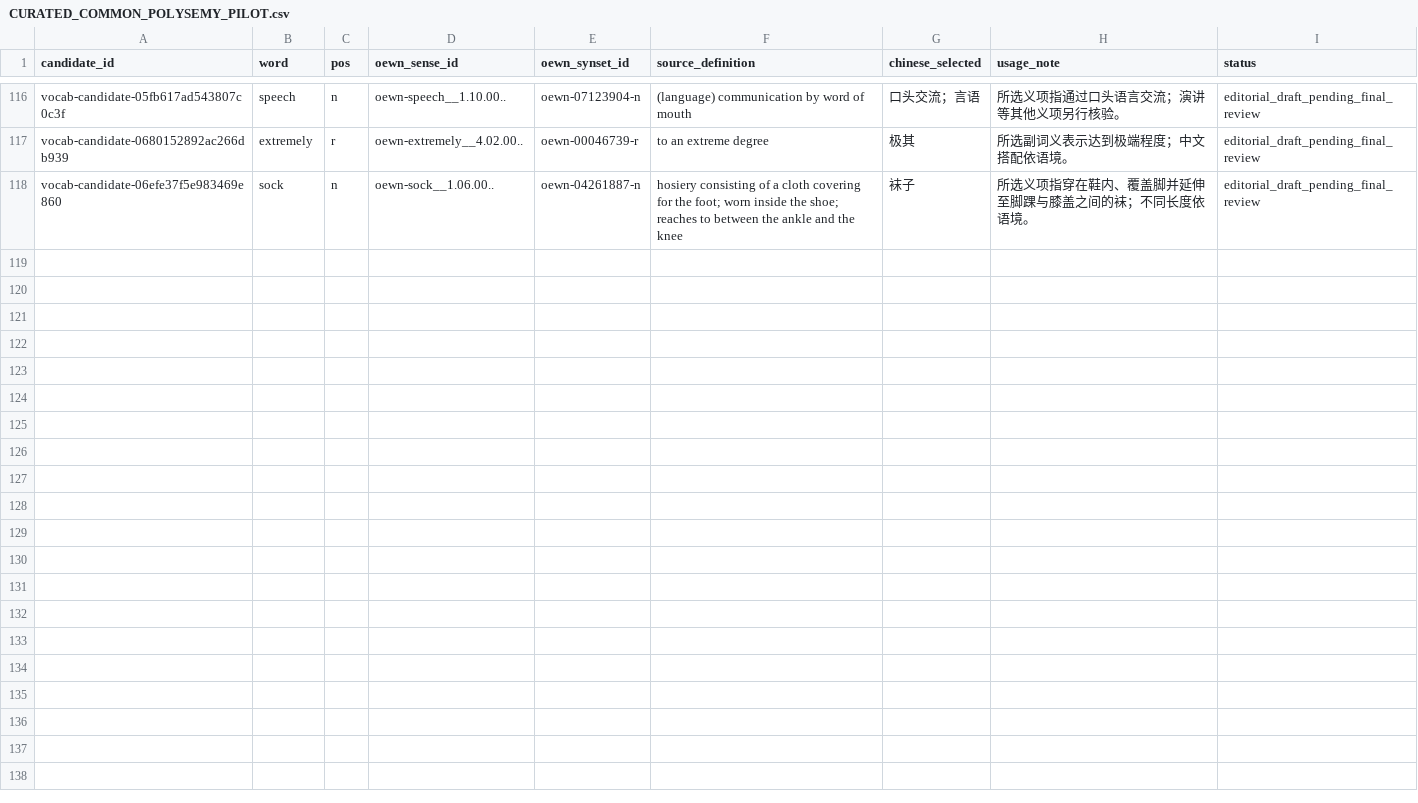
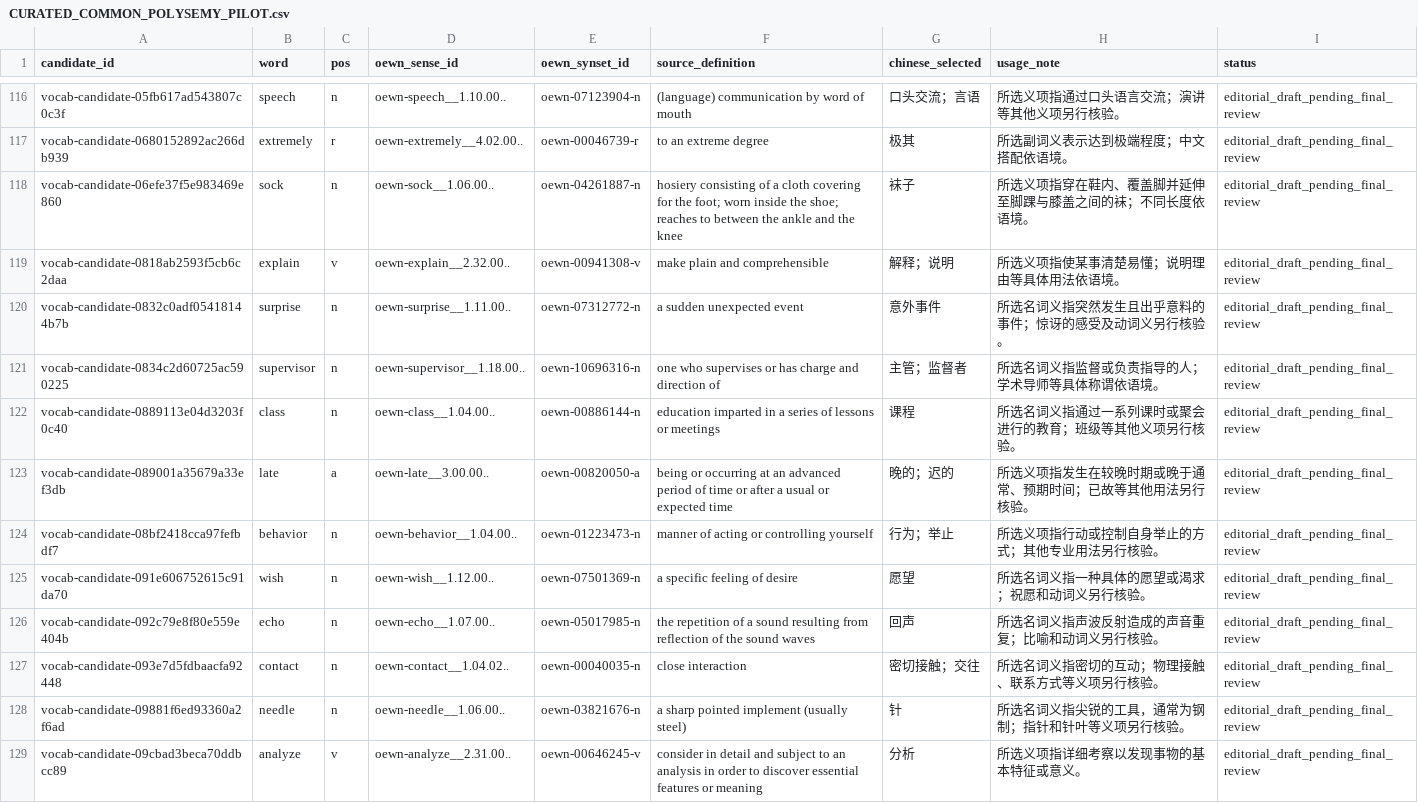
Before and after one commit to AloofLW/Etyra, a CSV file: docs/CURATED_COMMON_POLYSEMY_PILOT.csv, drawn as a sheet; only a part is shown, gaps mark what is left out; the diff covers the shown part only.

Commit message:
Draft twenty-two vocabulary senses

```diff
--- a/docs/CURATED_COMMON_POLYSEMY_PILOT.csv
+++ b/docs/CURATED_COMMON_POLYSEMY_PILOT.csv
@@ -118 +118,12 @@ vocab-candidate-0680152892ac266db939,extremely,r,oewn-extremely__4.02.00..,oewn-
 vocab-candidate-06efe37f5e983469e860,sock,n,oewn-sock__1.06.00..,oewn-04261887-n,hosiery consisting of a cloth covering for the foot; worn inside the shoe; reaches to between the ankle and the knee,袜子,所选义项指穿在鞋内、覆盖脚并延伸至脚踝与膝盖之间的袜；不同长度依语境。,editorial_draft_pending_final_review
+vocab-candidate-0818ab2593f5cb6c2daa,explain,v,oewn-explain__2.32.00..,oewn-00941308-v,make plain and comprehensible,解释；说明,所选义项指使某事清楚易懂；说明理由等具体用法依语境。,editorial_draft_pending_final_review
+vocab-candidate-0832c0adf05418144b7b,surprise,n,oewn-surprise__1.11.00..,oewn-07312772-n,a sudden unexpected event,意外事件,所选名词义指突然发生且出乎意料的事件；惊讶的感受及动词义另行核验。,editorial_draft_pending_final_review
+vocab-candidate-0834c2d60725ac590225,supervisor,n,oewn-supervisor__1.18.00..,oewn-10696316-n,one who supervises or has charge and direction of,主管；监督者,所选名词义指监督或负责指导的人；学术导师等具体称谓依语境。,editorial_draft_pending_final_review
+vocab-candidate-0889113e04d3203f0c40,class,n,oewn-class__1.04.00..,oewn-00886144-n,education imparted in a series of lessons or meetings,课程,所选名词义指通过一系列课时或聚会进行的教育；班级等其他义项另行核验。,editorial_draft_pending_final_review
+vocab-candidate-089001a35679a33ef3db,late,a,oewn-late__3.00.00..,oewn-00820050-a,being or occurring at an advanced period of time or after a usual or expected time,晚的；迟的,所选义项指发生在较晚时期或晚于通常、预期时间；已故等其他用法另行核验。,editorial_draft_pending_final_review
+vocab-candidate-08bf2418cca97fefbdf7,behavior,n,oewn-behavior__1.04.00..,oewn-01223473-n,manner of acting or controlling yourself,行为；举止,所选义项指行动或控制自身举止的方式；其他专业用法另行核验。,editorial_draft_pending_final_review
+vocab-candidate-091e606752615c91da70,wish,n,oewn-wish__1.12.00..,oewn-07501369-n,a specific feeling of desire,愿望,所选名词义指一种具体的愿望或渴求；祝愿和动词义另行核验。,editorial_draft_pending_final_review
+vocab-candidate-092c79e8f80e559e404b,echo,n,oewn-echo__1.07.00..,oewn-05017985-n,the repetition of a sound resulting from reflection of the sound waves,回声,所选名词义指声波反射造成的声音重复；比喻和动词义另行核验。,editorial_draft_pending_final_review
+vocab-candidate-093e7d5fdbaacfa92448,contact,n,oewn-contact__1.04.02..,oewn-00040035-n,close interaction,密切接触；交往,所选名词义指密切的互动；物理接触、联系方式等义项另行核验。,editorial_draft_pending_final_review
+vocab-candidate-09881f6ed93360a2f6ad,needle,n,oewn-needle__1.06.00..,oewn-03821676-n,a sharp pointed implement (usually steel),针,所选名词义指尖锐的工具，通常为钢制；指针和针叶等义项另行核验。,editorial_draft_pending_final_review
+vocab-candidate-09cbad3beca70ddbcc89,analyze,v,oewn-analyze__2.31.00..,oewn-00646245-v,consider in detail and subject to an analysis in order to discover essential features or meaning,分析,所选义项指详细考察以发现事物的基本特征或意义。,editorial_draft_pending_final_review
```
Also changed, not shown: 11 added rows elsewhere in this file, 3 other files.
